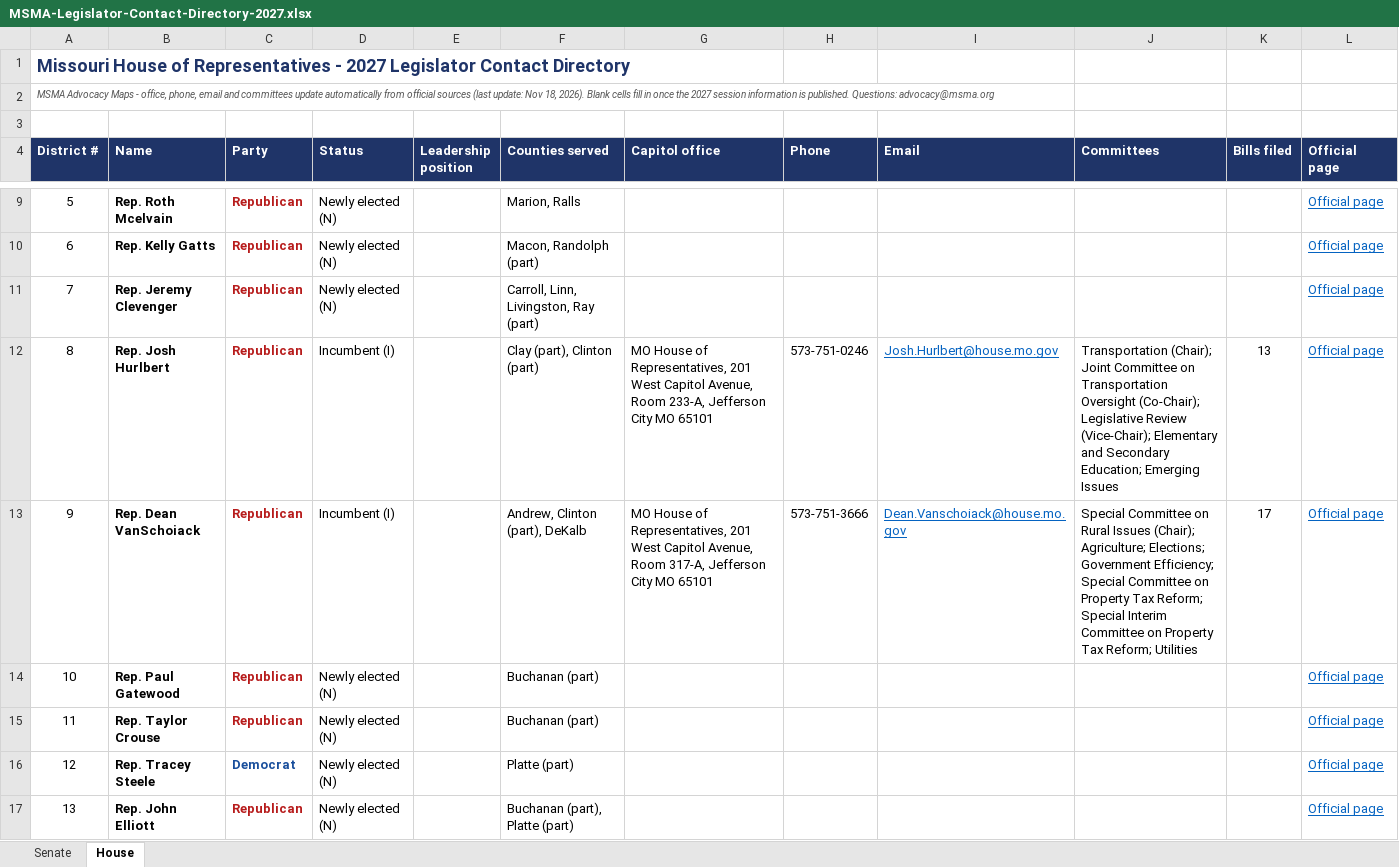
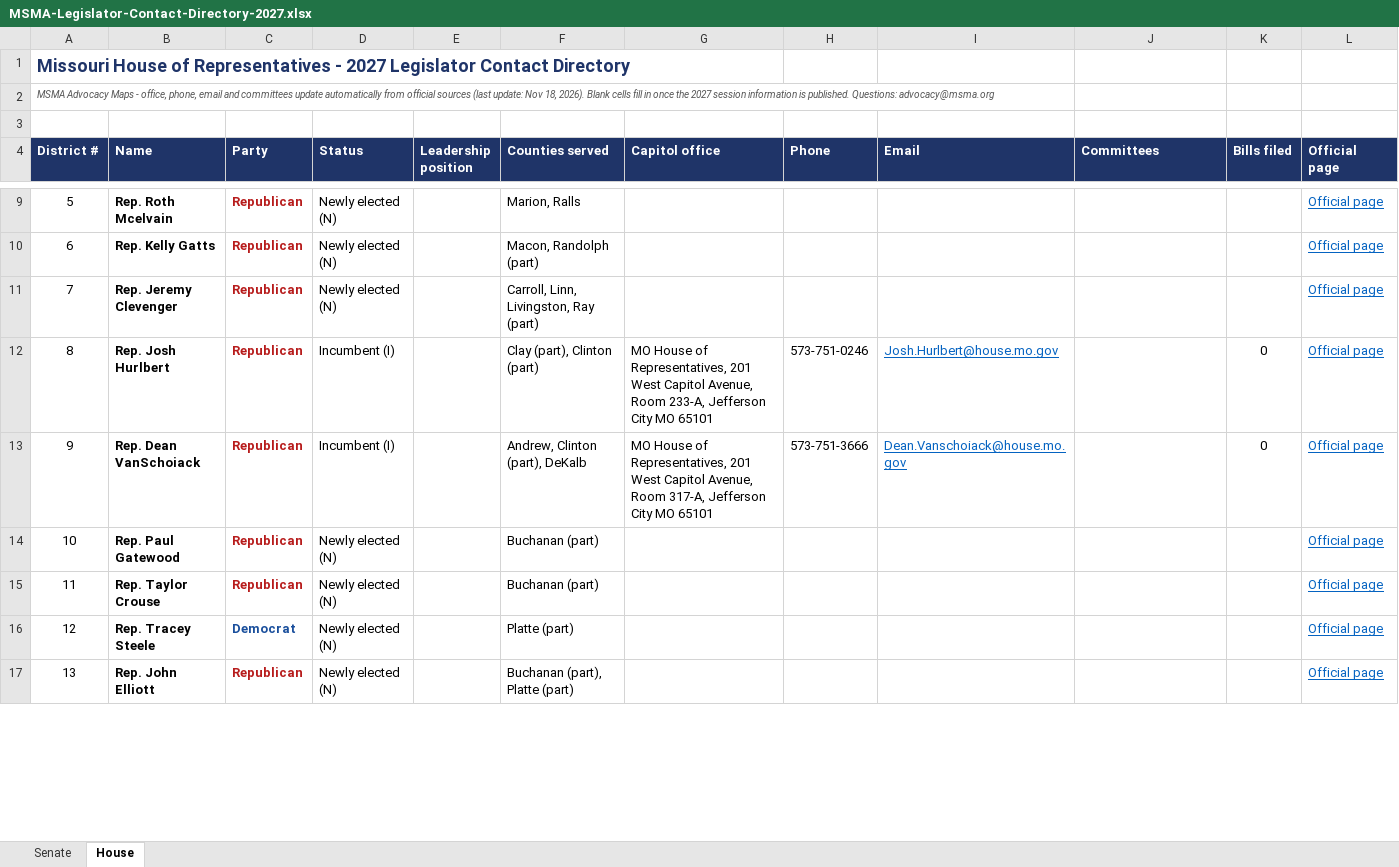
Before and after one commit to TG1848/msma-advocacy-maps, an Excel workbook: site/assets/MSMA-Legislator-Contact-Directory-2027.xlsx, sheet House, drawn as a sheet; only a part is shown, gaps mark what is left out; values as stored, in another font and other column widths than the file's, no borders; the diff covers the shown part only; the diff names each change by its address in the sheet, - before the commit and + after, or states it on an @@ line.

Commit message:
Nightly update: member offices, committees and bills

```diff
--- a/site/assets/MSMA-Legislator-Contact-Directory-2027.xlsx (sheet House)
+++ b/site/assets/MSMA-Legislator-Contact-Directory-2027.xlsx (sheet House)
-J12 (Committees): Transportation (Chair); Joint Committee on Transportation Oversight (Co-Chair); Legislative Review (Vice-Chair); Elementary and Secondary Education; Emerging Issues
+J12 (Committees): (empty)
-K12 (Bills filed): 13
+K12 (Bills filed): 0
-J13 (Committees): Special Committee on Rural Issues (Chair); Agriculture; Elections; Government Efficiency; Special Committee on Property Tax Reform; Special Interim Committee on Property Tax Reform; Utilities
+J13 (Committees): (empty)
-K13 (Bills filed): 17
+K13 (Bills filed): 0
```
Also changed, not shown: 192 edited cells elsewhere in this sheet, 1 other file.
